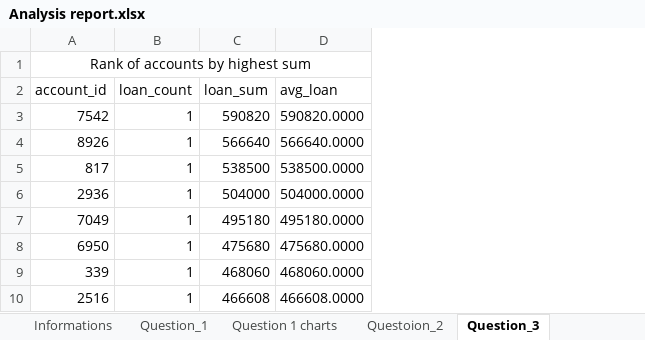
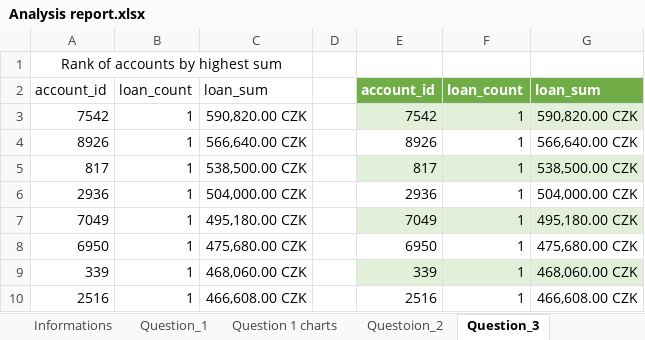
Before and after one commit to ReviIsCoding/CodersLab_Subprojects, an Excel workbook: SQL_module_final_project/Analysis report.xlsx, sheet Question_3, drawn as a sheet; only a part is shown; values as stored, in another font and other column widths than the file's, no borders; charts and pictures and table styles not drawn; removed rows and columns are numbered as before the commit, all else as after; the diff names each change by its address in the sheet, - before the commit and + after, or states it on an @@ line.

```diff
--- a/SQL_module_final_project/Analysis report.xlsx (sheet Question_3)
+++ b/SQL_module_final_project/Analysis report.xlsx (sheet Question_3)
-column C, rows 2-10: loan_sum | 590820 | 566640 | 538500 | 504000 | 495180 | 475680 | 468060 | 466608
-column D, rows 2-10: avg_loan | 590820.0000 | 566640.0000 | 538500.0000 | 504000.0000 | 495180.0000 | 475680.0000 | 468060.0000 | 466608.0000
+column C, rows 2-10: loan_sum | 590,820.00 CZK | 566,640.00 CZK | 538,500.00 CZK | 504,000.00 CZK | 495,180.00 CZK | 475,680.00 CZK | 468,060.00 CZK | 466,608.00 CZK
+column D, empty
+column E, rows 2-10: account_id | 7542 | 8926 | 817 | 2936 | 7049 | 6950 | 339 | 2516
+column F, rows 2-10: loan_count | 1 | 1 | 1 | 1 | 1 | 1 | 1 | 1
+column G, rows 2-10: loan_sum | 590,820.00 CZK | 566,640.00 CZK | 538,500.00 CZK | 504,000.00 CZK | 495,180.00 CZK | 475,680.00 CZK | 468,060.00 CZK | 466,608.00 CZK
```
Also changed, not shown: charts or pictures, 1 other file.
